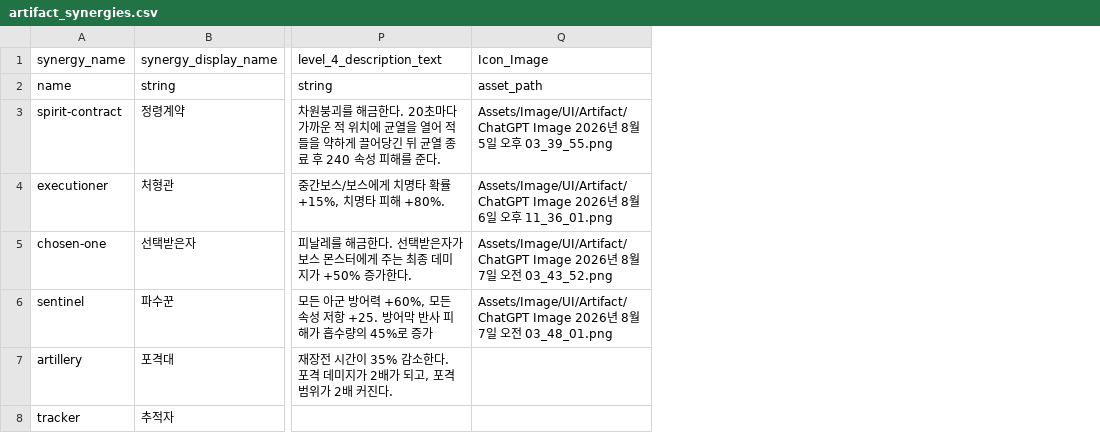
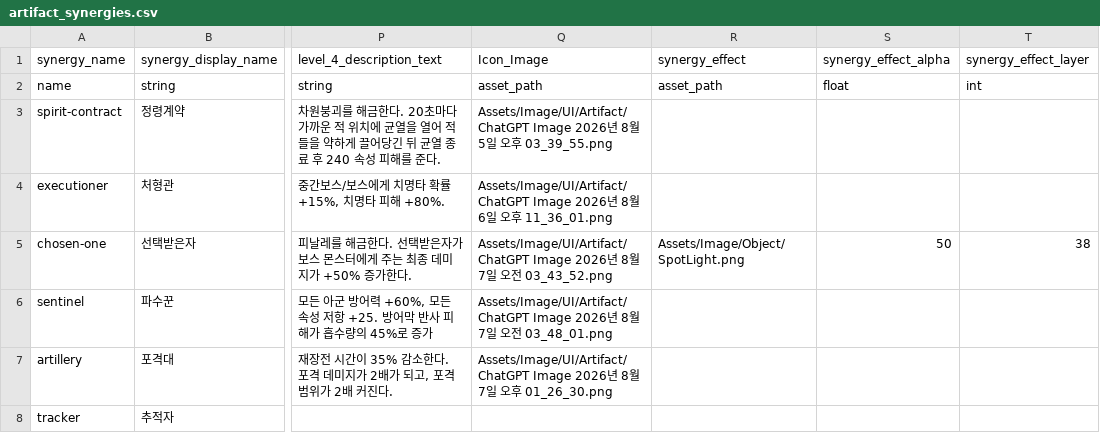
Before and after one commit to t331277-collab/Pakuri_Tower_Defense, a CSV file: Pakuri/Assets/CSVdata/Artifact/artifact_synergies.csv, drawn as a sheet; only a part is shown, gaps mark what is left out; the diff names each change by its address in the sheet, - before the commit and + after, or states it on an @@ line.

```diff
--- a/Pakuri/Assets/CSVdata/Artifact/artifact_synergies.csv
+++ b/Pakuri/Assets/CSVdata/Artifact/artifact_synergies.csv
+column R (synergy_effect), rows 2-5: asset_path |  |  | Assets/Image/Object/SpotLight.png
+column S (synergy_effect_alpha), rows 2-5: float |  |  | 50
+column T (synergy_effect_layer), rows 2-5: int |  |  | 38
-Q7 (Icon_Image): (empty)
+Q7 (Icon_Image): Assets/Image/UI/Artifact/ChatGPT Image 2026년 8월 7일 오후 01_26_30.png
```
Also changed, not shown: Pakuri/Assets/CSVdata/Artifact/Skill/artifact_skill_triger.csv, Pakuri/Assets/CSVdata/Artifact/Skill/skill_graph_nodes_artifact.csv, 25 other files.
